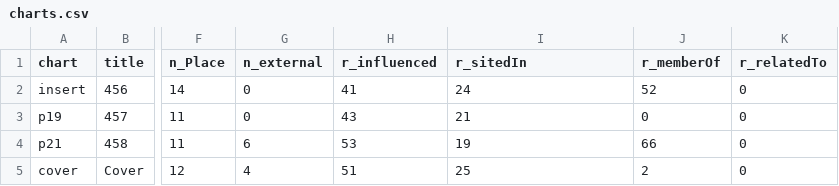
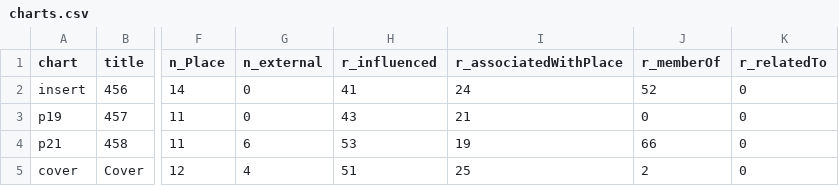
Before and after one commit to psantachiara/barr-chart, a CSV file: out/comparison/charts.csv, drawn as a sheet; only a part is shown, gaps mark what is left out; the diff names each change by its address in the sheet, - before the commit and + after, or states it on an @@ line.

```diff
--- a/out/comparison/charts.csv
+++ b/out/comparison/charts.csv
-I1: r_sitedIn
+I1: r_associatedWithPlace
```
Also changed, not shown: data/conventions.csv, data/edges.csv, 20 other files.
